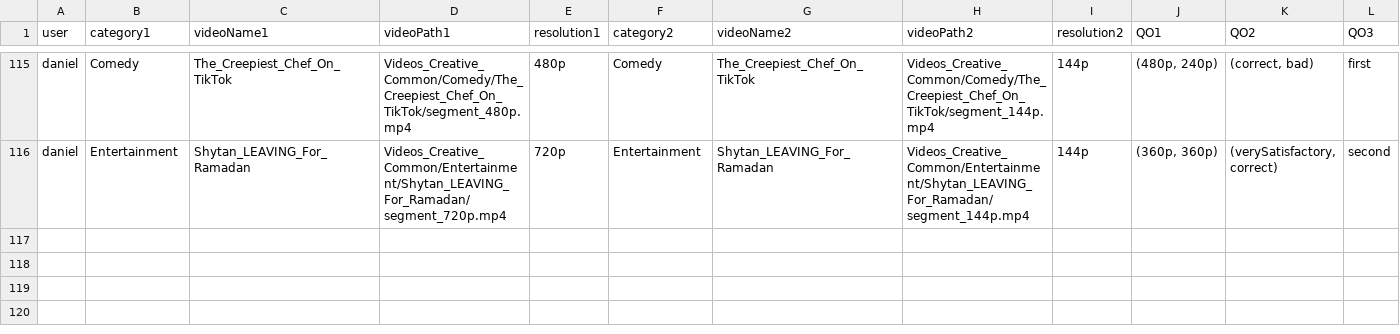
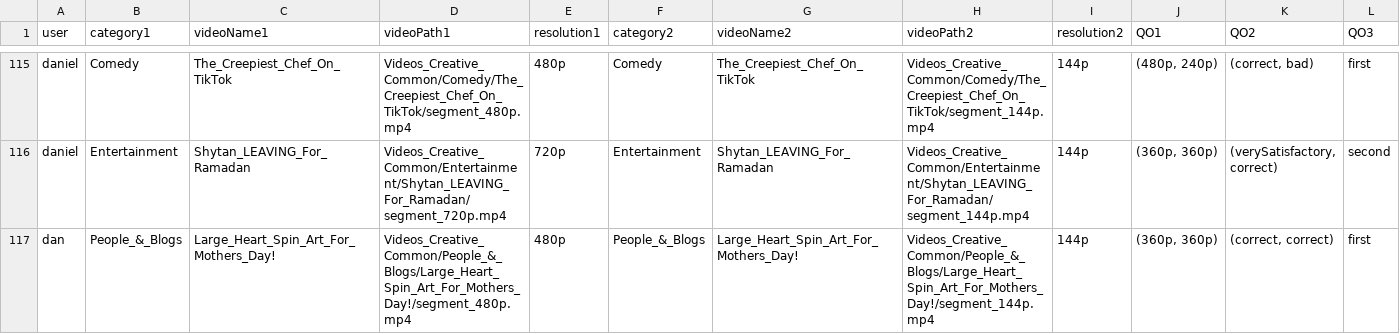
Before and after one commit to daniel-ao/App-sensibilisation-video, a CSV file: data.csv, drawn as a sheet; only a part is shown, gaps mark what is left out; rows hold the shown columns only; the diff names each change by its address in the sheet, - before the commit and + after, or states it on an @@ line.

```diff
--- a/data.csv
+++ b/data.csv
+row 117: dan | People_&_Blogs | Large_Heart_Spin_Art_For_Mothers_Day! | Videos_Creative_Common/People_&_Blogs/Large_Heart_Spin_Art_For_Mothers_Day!/segment_480p.mp4 | 480p | People_&_Blogs | Large_Heart_Spin_Art_For_Mothers_Day! | Videos_Creative_Common/People_&_Blogs/Large_Heart_Spin_Art_For_Mothers_Day!/segment_144p.mp4 | 144p | (360p, 360p) | (correct, correct) | first
```
Also changed, not shown: 1 other file.
